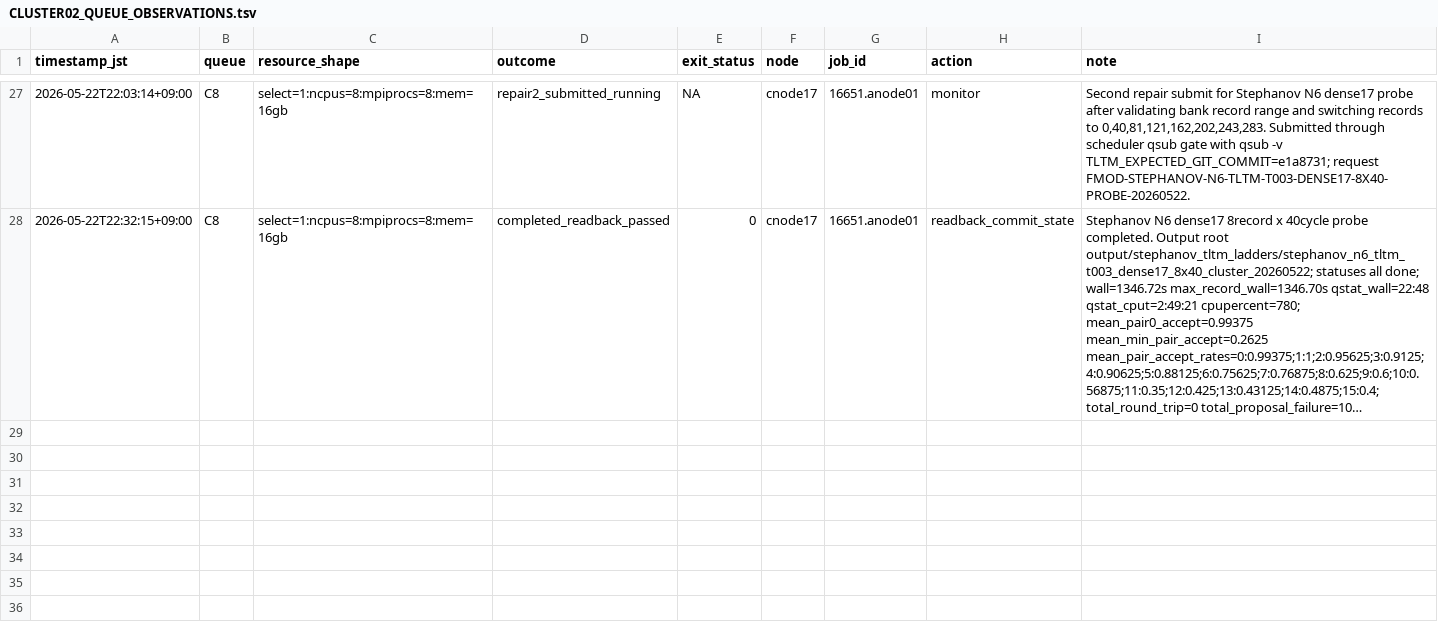
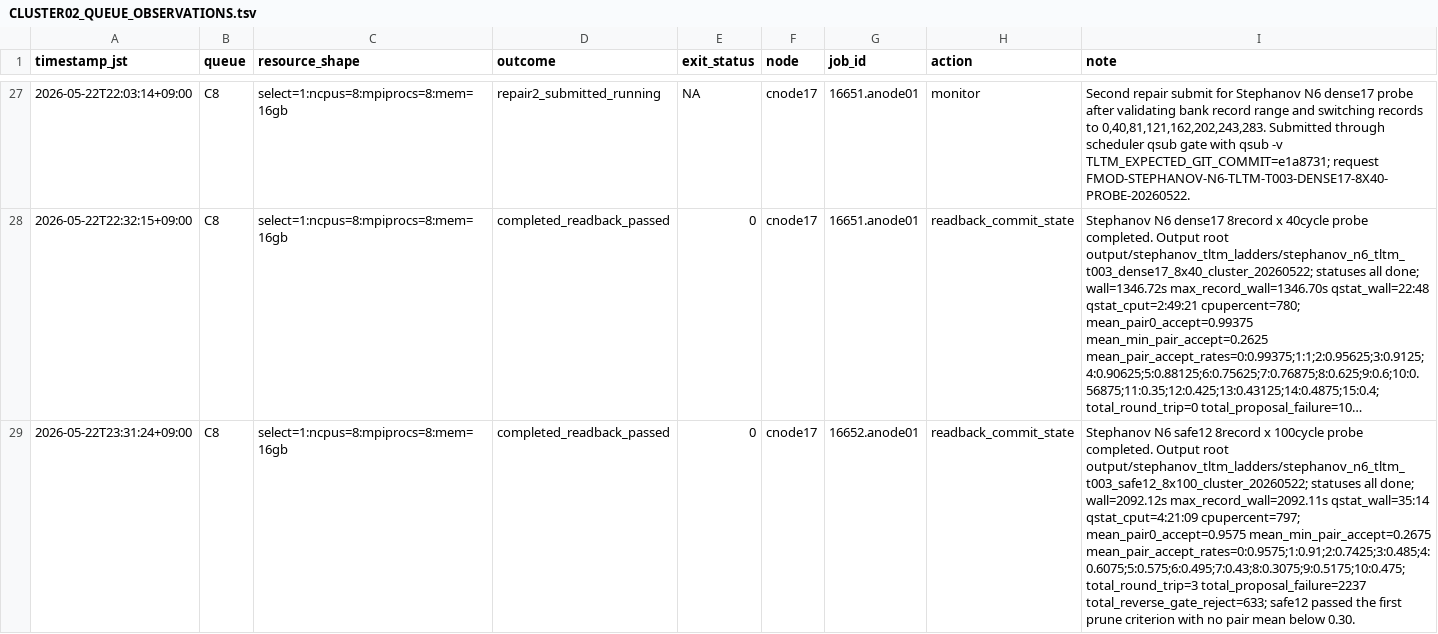
Before and after one commit to C-Y-Chou/generalized-thimble-hmc, a TSV file: codex/workspaces/fortran_modernization/state/CLUSTER02_QUEUE_OBSERVATIONS.tsv, drawn as a sheet; only a part is shown, gaps mark what is left out; long unchanged cells end in …; the diff names each change by its address in the sheet, - before the commit and + after, or states it on an @@ line.

Commit message:
Record safe-pruned Stephanov ladder readback

```diff
--- a/codex/workspaces/fortran_modernization/state/CLUSTER02_QUEUE_OBSERVATIONS.tsv
+++ b/codex/workspaces/fortran_modernization/state/CLUSTER02_QUEUE_OBSERVATIONS.tsv
+row 29: 2026-05-22T23:31:24+09:00 | C8 | select=1:ncpus=8:mpiprocs=8:mem=16gb | completed_readback_passed | 0 | cnode17 | 16652.anode01 | readback_commit_state | Stephanov N6 safe12 8record x 100cycle probe completed. Output root output/stephanov_tltm_ladders/stephanov_n6_tltm_t003_safe12_8x100_cluster_20260522; statuses all done; wall=2092.12s max_record_wall=2092.11s qstat_wall=35:14 qstat_cput=4:21:09 cpupercent=797; mean_pair0_accept=0.9575 mean_min_pair_accept=0.2675 mean_pair_accept_rates=0:0.9575;1:0.91;2:0.7425;3:0.485;4:0.6075;5:0.575;6:0.495;7:0.43;8:0.3075;9:0.5175;10:0.475; total_round_trip=3 total_proposal_failure=2237 total_reverse_gate_reject=633; safe12 passed the first prune criterion with no pair mean below 0.30.
```
Also changed, not shown: codex/workspaces/fortran_modernization/state/CLUSTER02_SCHEDULER_REQUESTS.tsv.
